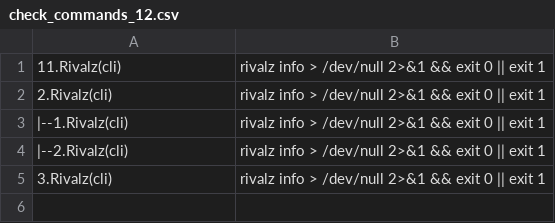
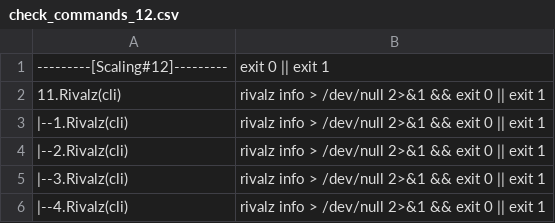
Before and after one commit to repchinskiy/cryptologo, a CSV file: check_commands_12.csv, drawn as a sheet; removed rows and columns are numbered as before the commit, all else as after; the diff names each change by its address in the sheet, - before the commit and + after, or states it on an @@ line.

Commit message:
Add files via upload

```diff
--- a/check_commands_12.csv
+++ b/check_commands_12.csv
+row 1: ---------[Scaling#12]--------- | exit 0 || exit 1
-row 2: 2.Rivalz(cli) | rivalz info > /dev/null 2>&1 && exit 0 || exit 1
-A5: 3.Rivalz(cli)
+A5: |--3.Rivalz(cli)
+row 6: |--4.Rivalz(cli) | rivalz info > /dev/null 2>&1 && exit 0 || exit 1
```
